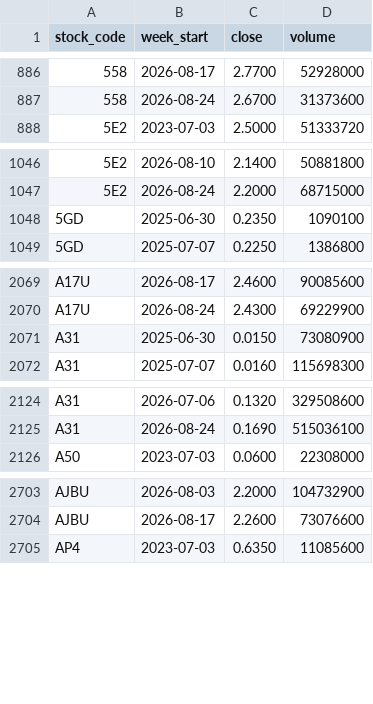
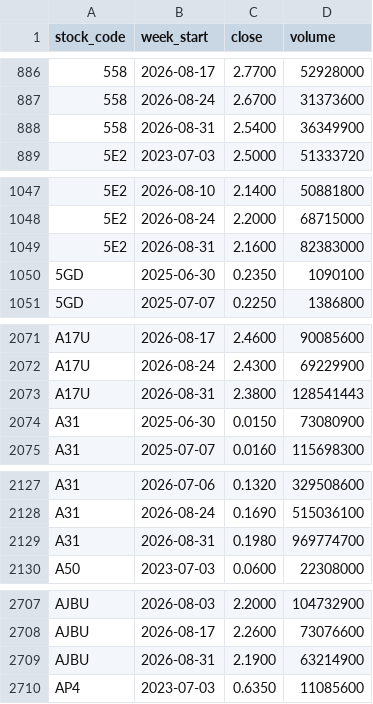
Before and after one commit to davidsurjadi/SGX-Weekly-Update, a CSV file: data/yahoo_weekly_prices.csv, drawn as a sheet; only a part is shown, gaps mark what is left out; the diff covers the shown part only; the diff names each change by its address in the sheet, - before the commit and + after, or states it on an @@ line.

```diff
--- a/data/yahoo_weekly_prices.csv
+++ b/data/yahoo_weekly_prices.csv
+row 888: 558 | 2026-08-31 | 2.5400 | 36349900
+row 1049: 5E2 | 2026-08-31 | 2.1600 | 82383000
+row 2073: A17U | 2026-08-31 | 2.3800 | 128541443
+row 2129: A31 | 2026-08-31 | 0.1980 | 969774700
+row 2709: AJBU | 2026-08-31 | 2.1900 | 63214900
```
Also changed, not shown: 21 added rows elsewhere in this file, data/sector_flow.csv, data/shares_outstanding.csv, 6 other files.
